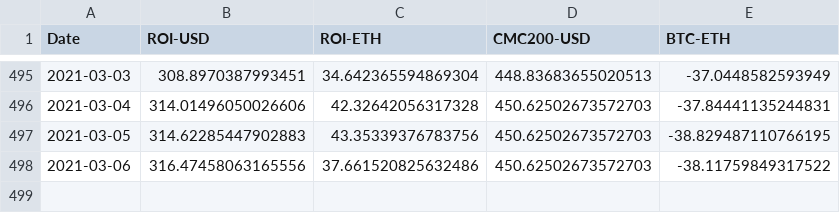
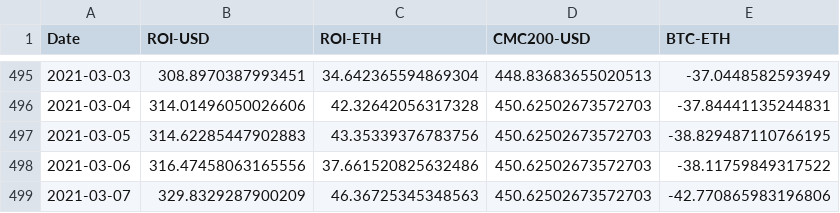
Before and after one commit to Insula-Crypto/funds_roi_graphs, a CSV file: Fnd.csv, drawn as a sheet; only a part is shown, gaps mark what is left out.

```diff
--- a/Fnd.csv
+++ b/Fnd.csv
@@ -498 +498,2 @@ Date,ROI-USD,ROI-ETH,CMC200-USD,BTC-ETH
 2021-03-06,316.47458063165556,37.661520825632486,450.62502673572703,-38.11759849317522
+2021-03-07,329.8329287900209,46.36725345348563,450.62502673572703,-42.770865983196806
```
Also changed, not shown: 1 other file.
